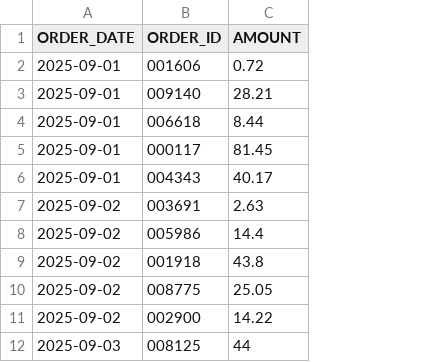
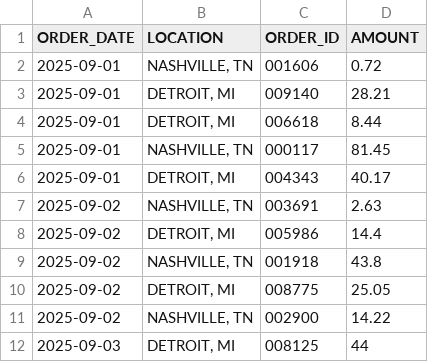
Before and after one commit to Thomas-JJ/snowflake-terraform-db, a CSV file: environments/dev/sample_data/Orders_202509.csv, drawn as a sheet; only a part is shown; the diff names each change by its address in the sheet, - before the commit and + after, or states it on an @@ line.

```diff
--- a/environments/dev/sample_data/Orders_202509.csv
+++ b/environments/dev/sample_data/Orders_202509.csv
+column B (LOCATION), rows 2-12: NASHVILLE, TN | DETROIT, MI | DETROIT, MI | NASHVILLE, TN | DETROIT, MI | NASHVILLE, TN | DETROIT, MI | NASHVILLE, TN | DETROIT, MI | NASHVILLE, TN | DETROIT, MI
```
Also changed, not shown: 15 other files.
